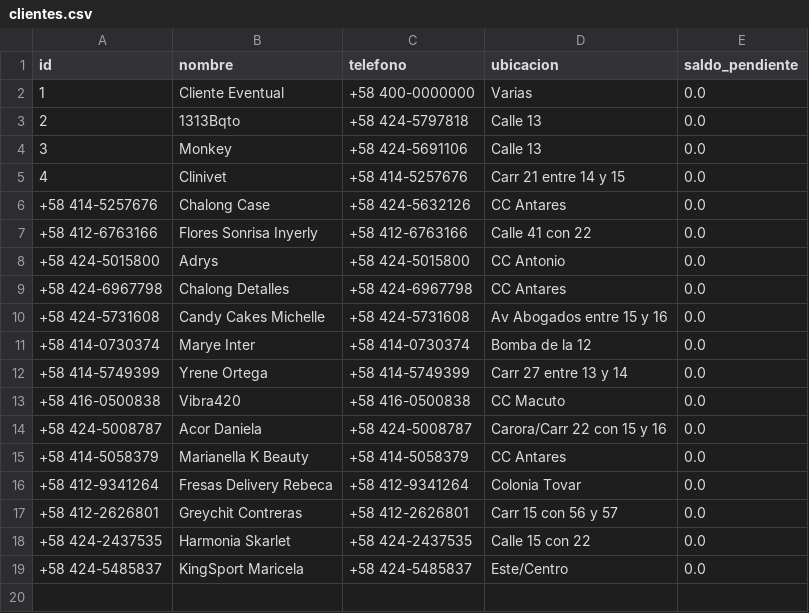
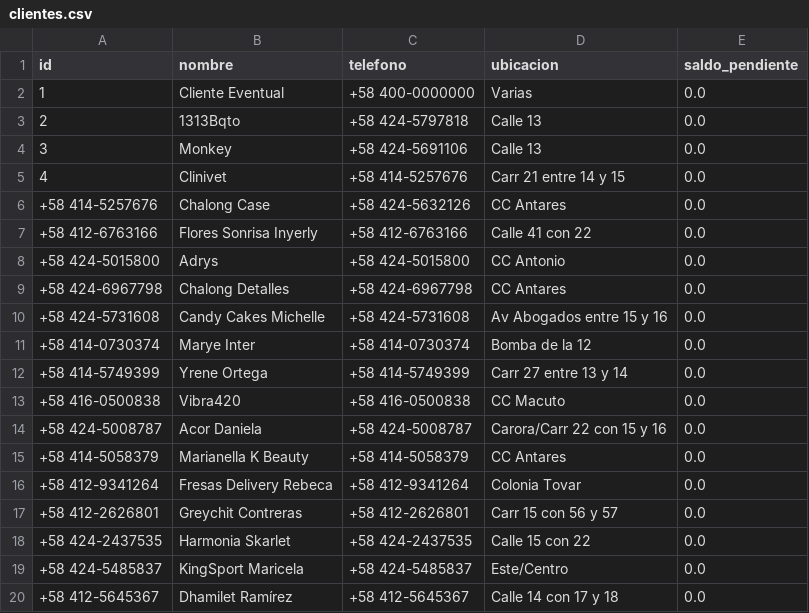
Before and after one commit to motovueltas-maker/Motovueltas-v2, a CSV file: clientes.csv, drawn as a sheet; the diff names each change by its address in the sheet, - before the commit and + after, or states it on an @@ line.

Commit message:
Nuevo cliente Dhamilet Ramírez

```diff
--- a/clientes.csv
+++ b/clientes.csv
+row 20: +58 412-5645367 | Dhamilet Ramírez | +58 412-5645367 | Calle 14 con 17 y 18 | 0.0
```
